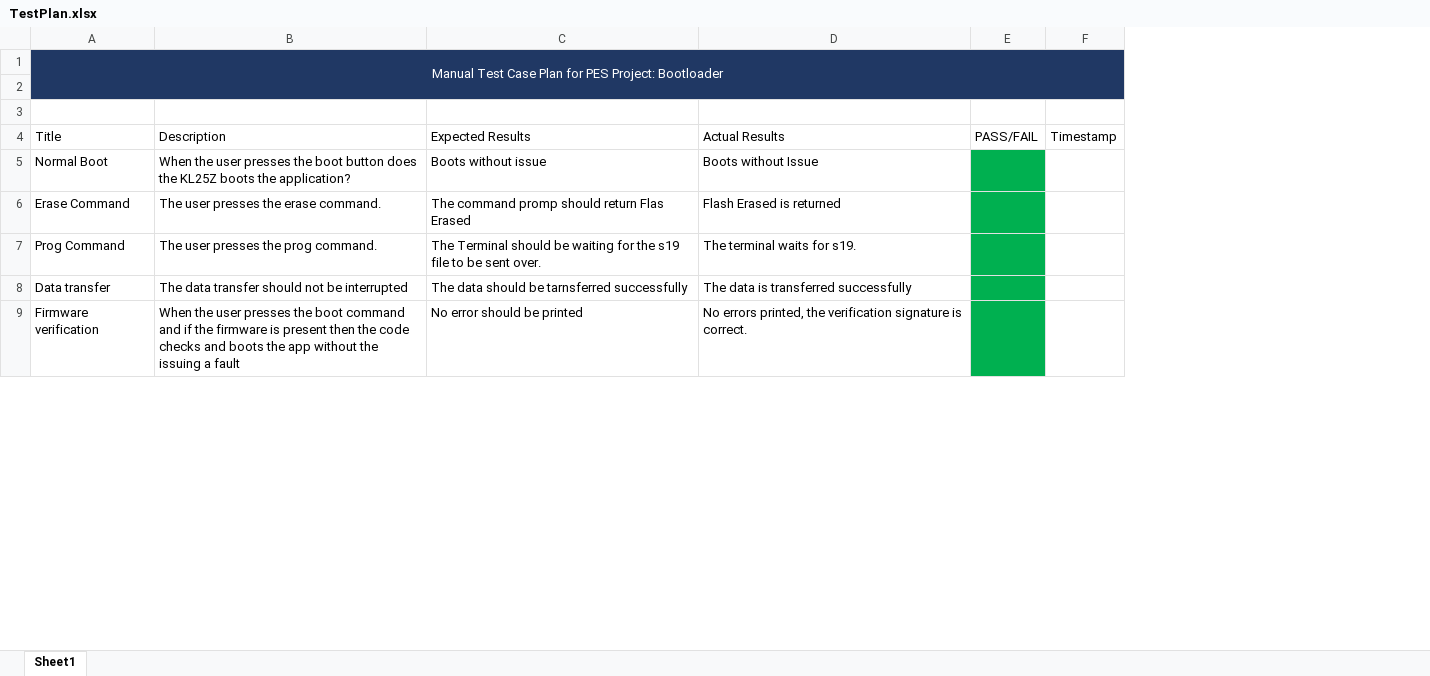
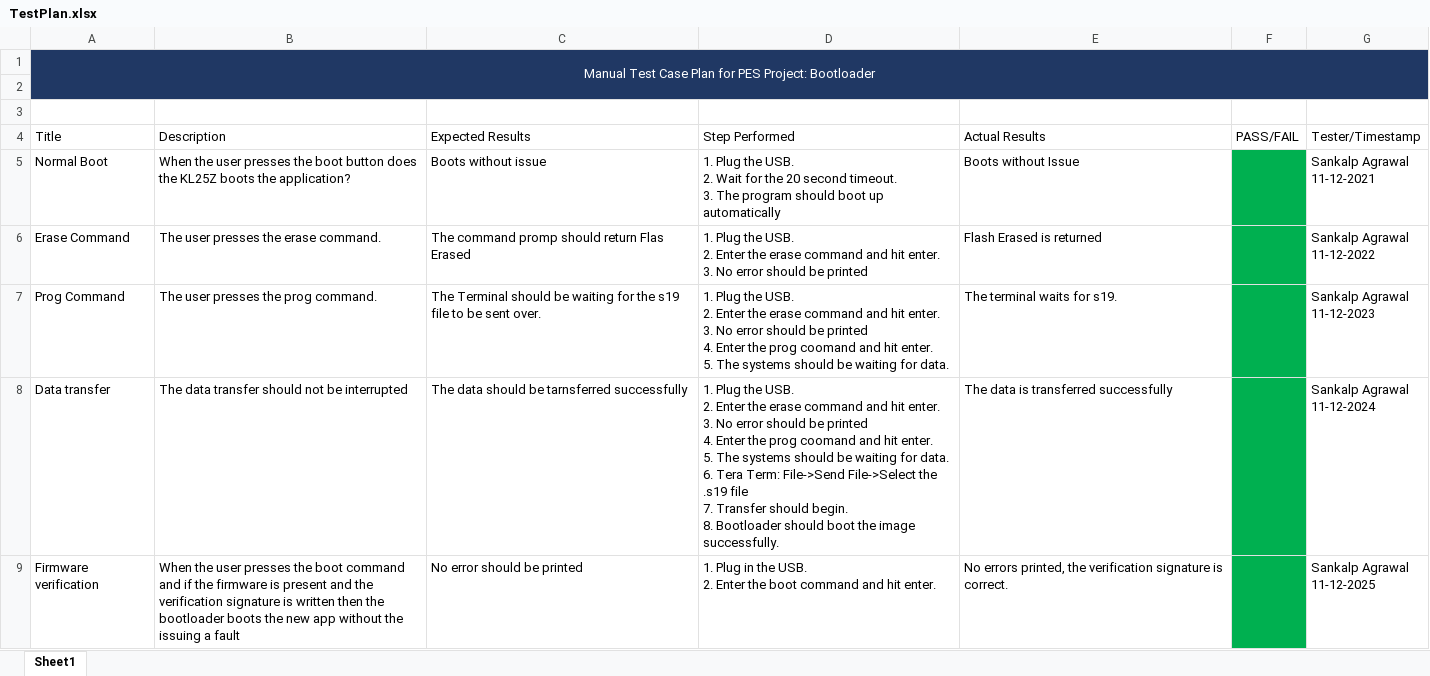
Before and after one commit to sankalp123321/KL25Z-Bootloader, an Excel workbook: TestPlan.xlsx, sheet Sheet1, drawn as a sheet; only a part is shown; values as stored, in another font and other column widths than the file's, no borders; removed rows and columns are numbered as before the commit, all else as after; ↵ is a line break in a cell; the diff covers the shown part only; the diff names each change by its address in the sheet, - before the commit and + after, or states it on an @@ line.

```diff
--- a/TestPlan.xlsx (sheet Sheet1)
+++ b/TestPlan.xlsx (sheet Sheet1)
+column D (Step Performed), rows 5-9: 1. Plug the USB. ↵ 2. Wait for the 20 second timeout. ↵ 3. The program should boot up automatically | 1. Plug the USB. ↵ 2. Enter the erase command and hit enter. ↵ 3. No error should be printed | 1. Plug the USB. ↵ 2. Enter the erase command and hit enter. ↵ 3. No error should be printed ↵ 4. Enter the prog coomand and hit enter. ↵ 5. The systems should be waiting for data. | 1. Plug the USB. ↵ 2. Enter the erase command and hit enter. ↵ 3. No error should be printed ↵ 4. Enter the prog coomand and hit enter. ↵ 5. The systems should be waiting for data. ↵ 6. Tera Term: File->Send File->Select the .s19 file ↵ 7. Transfer should begin. ↵ 8. Bootloader should boot the image successfully. | 1. Plug in the USB. ↵ 2. Enter the boot command and hit enter.
-column F (Timestamp), empty
+column G (Tester/Timestamp), rows 5-9: Sankalp Agrawal ↵ 11-12-2021 | Sankalp Agrawal ↵ 11-12-2022 | Sankalp Agrawal ↵ 11-12-2023 | Sankalp Agrawal ↵ 11-12-2024 | Sankalp Agrawal ↵ 11-12-2025
-B9 (Description): …is present then the code checks and boots the app without…
+B9 (Description): …is present and the verification signature is written then the bootloader boots the new app without…
```
Also changed, not shown: 4 edited cells elsewhere in this sheet.
